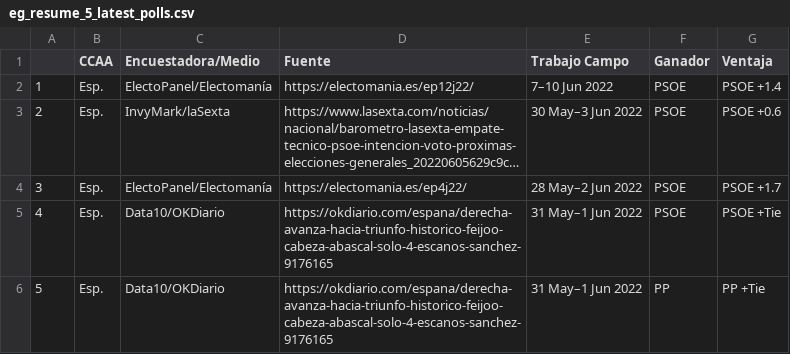
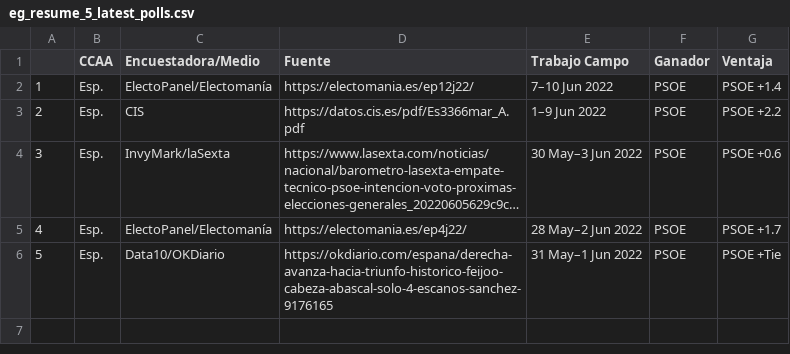
Before and after one commit to endikasatu/encuestas_esp, a CSV file: data/eg_resume_5_latest_polls.csv, drawn as a sheet; long unchanged cells end in …; removed rows and columns are numbered as before the commit, all else as after; the diff names each change by its address in the sheet, - before the commit and + after, or states it on an @@ line.

```diff
--- a/data/eg_resume_5_latest_polls.csv
+++ b/data/eg_resume_5_latest_polls.csv
+row 3: 2 | Esp. | CIS | https://datos.cis.es/pdf/Es3366mar_A.pdf | 1–9 Jun 2022 | PSOE | PSOE +2.2
@@ column A renumbered between rows 4 and 6 @@
-row 6: 5 | Esp. | Data10/OKDiario | https://okdiario.com/espana/derecha-avanza-hacia-triunfo-historico-feijoo-cabeza-abascal-solo-4-escanos-sanchez-9176165 | 31 May–1 Jun 2022 | PP | PP +Tie
```
Also changed, not shown: data/spain_latest_polls.csv, 3 other files.
